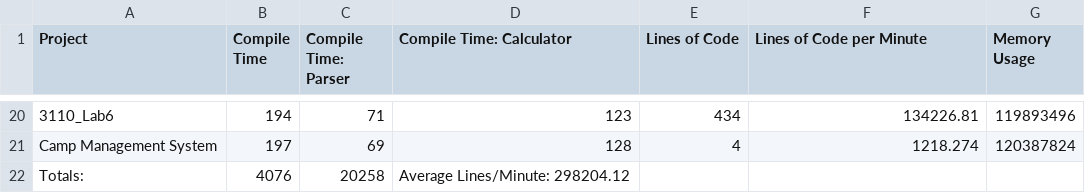
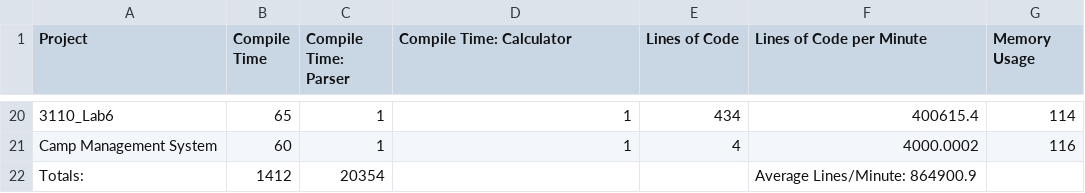
Before and after one commit to AndrewCMoore/Software-Security-Metrics-Calculator, a CSV file: Performance.csv, drawn as a sheet; only a part is shown, gaps mark what is left out; the diff covers the shown part only; the diff names each change by its address in the sheet, - before the commit and + after, or states it on an @@ line.

```diff
--- a/Performance.csv
+++ b/Performance.csv
-B20 (Compile Time): 194
+B20 (Compile Time): 65
-C20 (Compile Time: Parser): 71
+C20 (Compile Time: Parser): 1
-D20 (Compile Time: Calculator): 123
+D20 (Compile Time: Calculator): 1
-F20 (Lines of Code per Minute): 134226.81
+F20 (Lines of Code per Minute): 400615.4
-G20 (Memory Usage): 119893496
+G20 (Memory Usage): 114
-B21 (Compile Time): 197
+B21 (Compile Time): 60
-C21 (Compile Time: Parser): 69
+C21 (Compile Time: Parser): 1
-D21 (Compile Time: Calculator): 128
+D21 (Compile Time: Calculator): 1
-F21 (Lines of Code per Minute): 1218.274
+F21 (Lines of Code per Minute): 4000.0002
-G21 (Memory Usage): 120387824
+G21 (Memory Usage): 116
-B22 (Compile Time): 4076
+B22 (Compile Time): 1412
-C22 (Compile Time: Parser): 20258
+C22 (Compile Time: Parser): 20354
-D22 (Compile Time: Calculator): Average Lines/Minute: 298204.12
+D22 (Compile Time: Calculator): (empty)
-F22 (Lines of Code per Minute): (empty)
+F22 (Lines of Code per Minute): Average Lines/Minute: 864900.9
```
Also changed, not shown: 91 edited cells elsewhere in this file, 7 other files.
